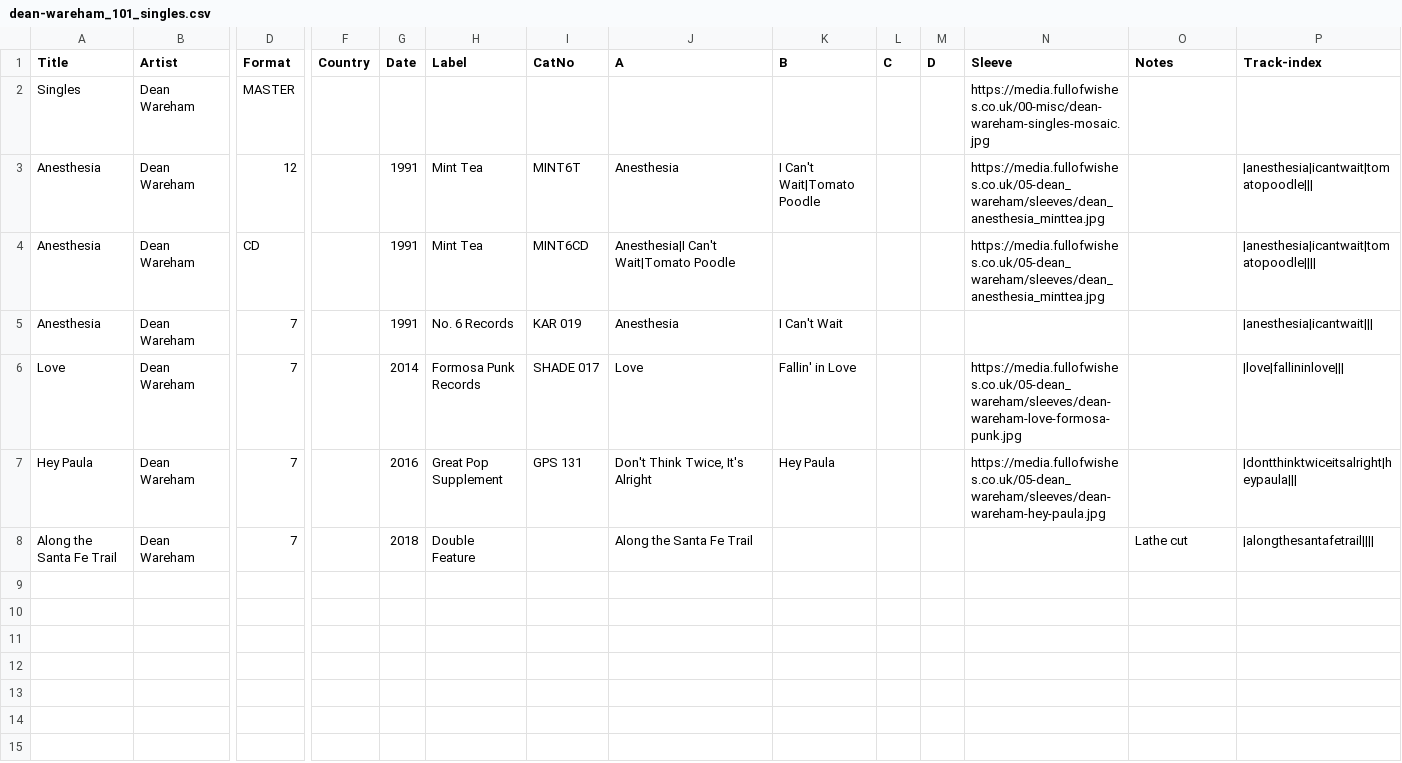
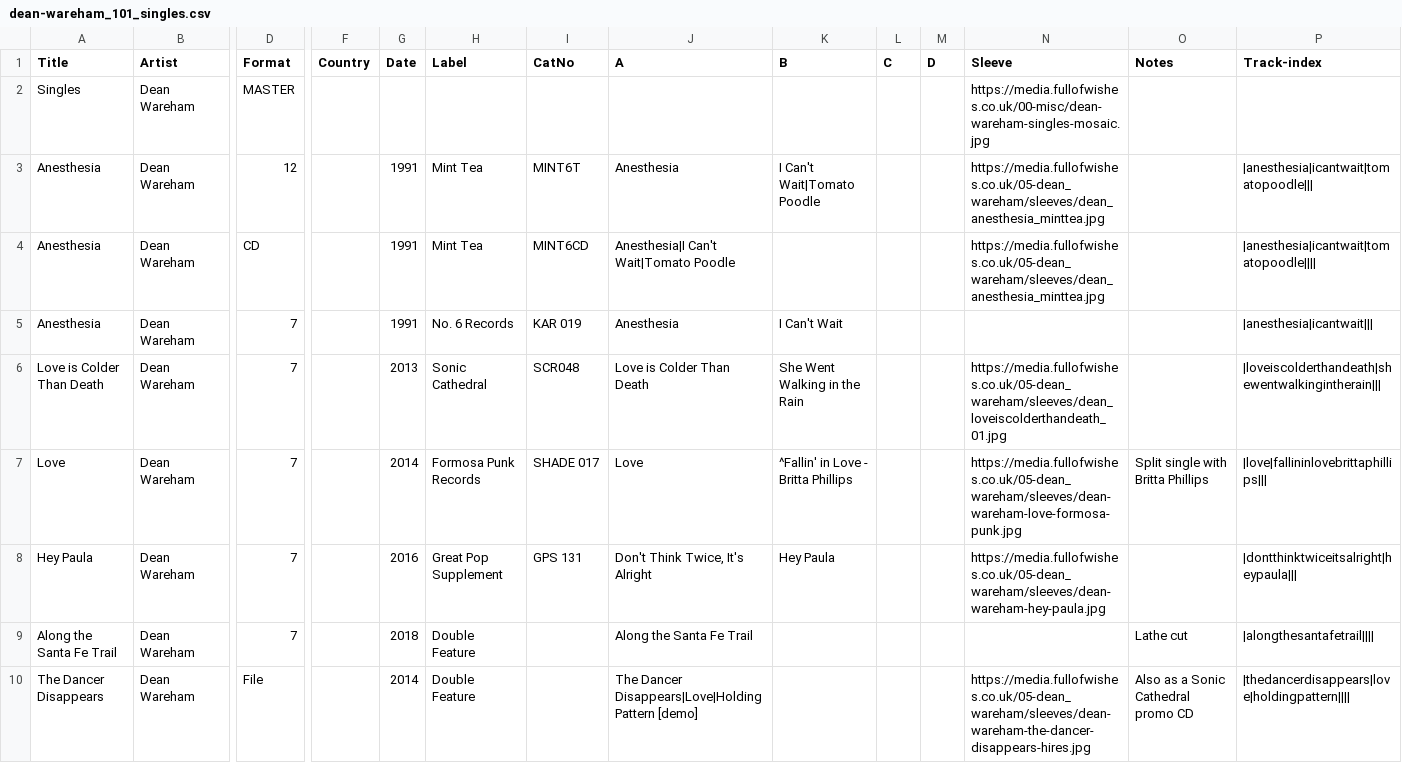
Before and after one commit to grange85/ahfow-database, a CSV file: _data/discography/dean-wareham_101_singles.csv, drawn as a sheet; only a part is shown, gaps mark what is left out; addresses are those after the commit; rows hold the shown columns only; the diff names each change by its address in the sheet, - before the commit and + after, or states it on an @@ line.

Commit message:
add missing db entry

```diff
--- a/_data/discography/dean-wareham_101_singles.csv
+++ b/_data/discography/dean-wareham_101_singles.csv
+row 6: Love is Colder Than Death | Dean Wareham | 7 |  | 2013 | Sonic Cathedral | SCR048 | Love is Colder Than Death | She Went Walking in the Rain |  |  | https://media.fullofwishes.co.uk/05-dean_wareham/sleeves/dean_loveiscolderthandeath_01.jpg |  | |loveiscolderthandeath|shewentwalkingintherain
-K7 (B): Fallin' in Love
+K7 (B): ^Fallin' in Love - Britta Phillips
-O7 (Notes): (empty)
+O7 (Notes): Split single with Britta Phillips
-P7 (Track-index): |love|fallininlove|||
+P7 (Track-index): |love|fallininlovebrittaphillips|||
+row 10: The Dancer Disappears | Dean Wareham | File |  | 2014 | Double Feature |  | The Dancer Disappears|Love|Holding Pattern [demo] |  |  |  | https://media.fullofwishes.co.uk/05-dean_wareham/sleeves/dean-wareham-the-dancer-disappears-hires.jpg | Also as a Sonic Cathedral promo CD | |thedancerdisappears|love|holdingpattern
```
